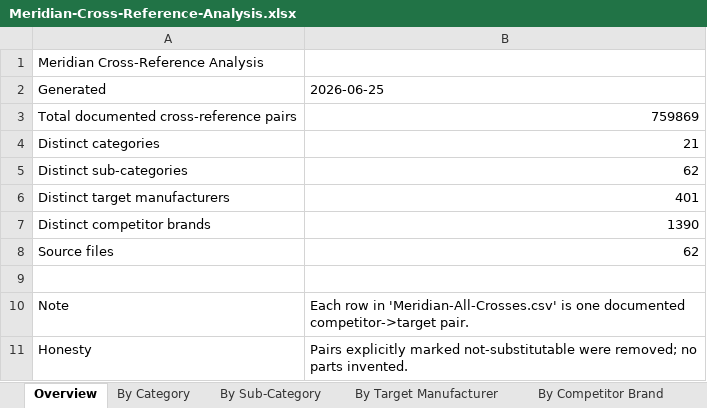
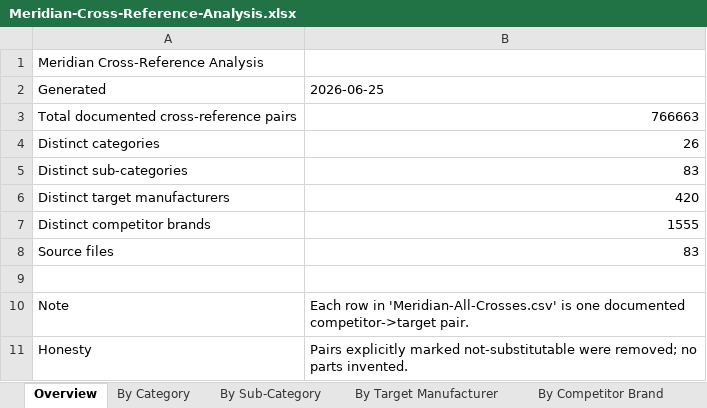
Before and after one commit to raristotle/wass-ai-ops-lab, an Excel workbook: docs/reports/Meridian-Cross-Reference-Analysis.xlsx, sheet Overview, drawn as a sheet; values as stored, in another font and other column widths than the file's, no borders; the diff names each change by its address in the sheet, - before the commit and + after, or states it on an @@ line.

```diff
--- a/docs/reports/Meridian-Cross-Reference-Analysis.xlsx (sheet Overview)
+++ b/docs/reports/Meridian-Cross-Reference-Analysis.xlsx (sheet Overview)
-B3: 759869
+B3: 766663
-B4: 21
+B4: 26
-B5: 62
+B5: 83
-B6: 401
+B6: 420
-B7: 1390
+B7: 1555
-B8: 62
+B8: 83
```
Also changed, not shown: sheet By Competitor Brand, sheet By Sub-Category, sheet By Source File, sheet By Target Manufacturer, sheet By Category, 5 other files.
